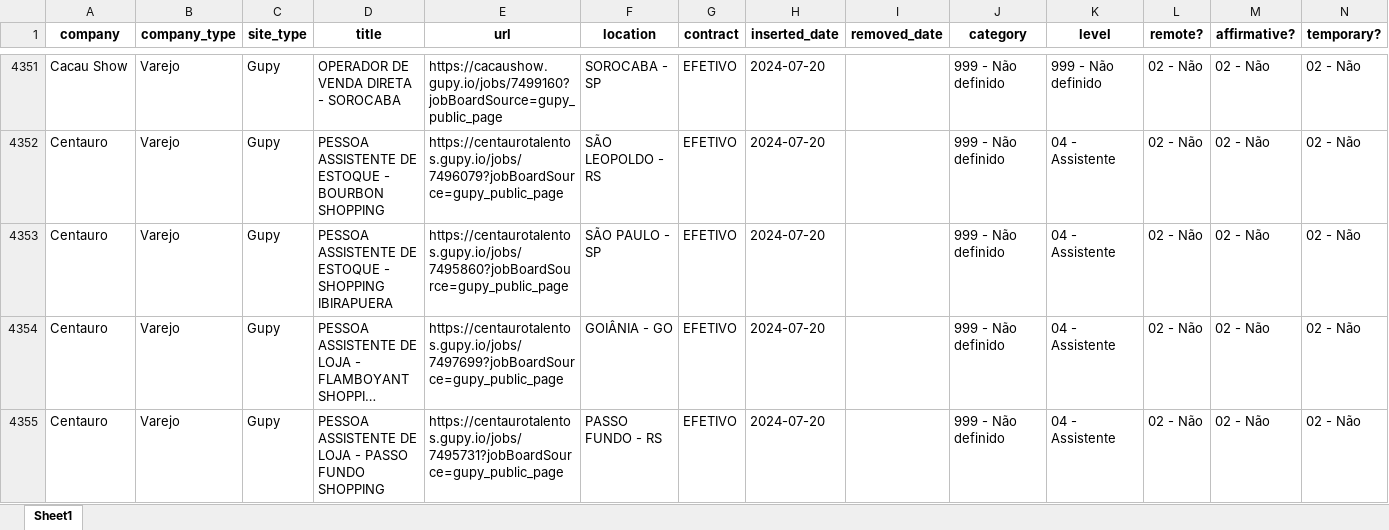
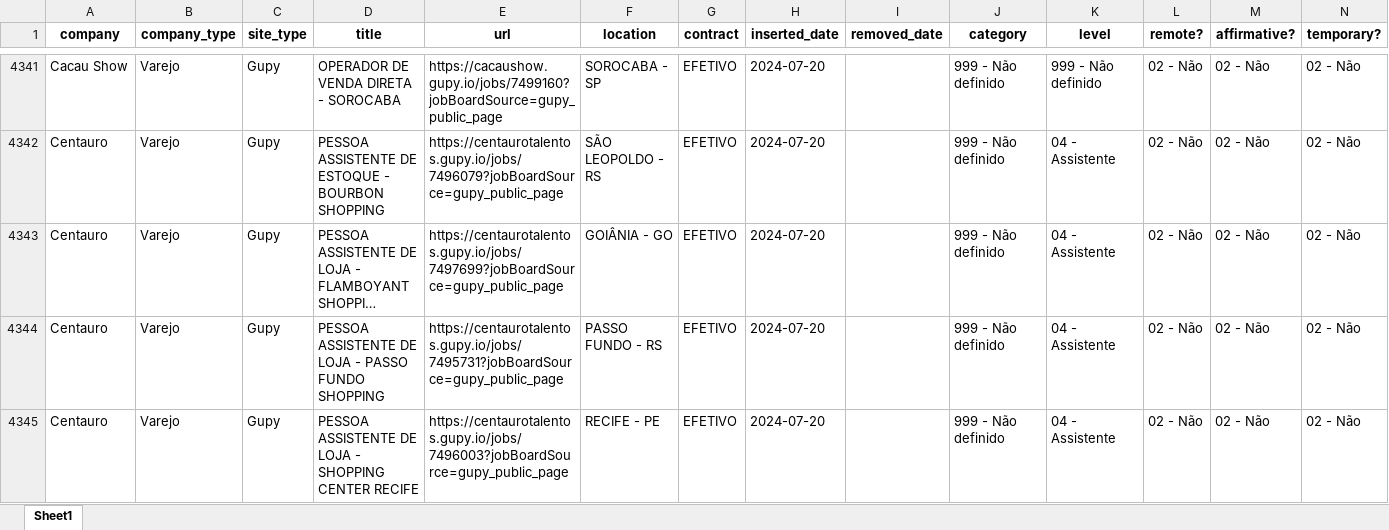
Before and after one commit to eualannascimento/site-projeto-classifica-vagas, an Excel workbook: assets/data/xlsx/open_jobs.xlsx, sheet Sheet1, drawn as a sheet; only a part is shown, gaps mark what is left out; the shorter side is filled out with more unchanged rows; long unchanged cells end in …; values as stored, in another font and other column widths than the file's, no borders; the diff covers the shown part only; the diff names each change by its address in the sheet, - before the commit and + after, or states it on an @@ line.

```diff
--- a/assets/data/xlsx/open_jobs.xlsx (sheet Sheet1)
+++ b/assets/data/xlsx/open_jobs.xlsx (sheet Sheet1)
-row 4353: Centauro | Varejo | Gupy | PESSOA ASSISTENTE DE ESTOQUE - SHOPPING IBIRAPUERA | https://centaurotalentos.gupy.io/jobs/7495860?jobBoardSource=gupy_public_page | SÃO PAULO - SP | EFETIVO | 2024-07-20 |  | 999 - Não definido | 04 - Assistente | 02 - Não | 02 - Não | 02 - Não
```
Also changed, not shown: 16 removed rows elsewhere in this sheet, 1 other file.
